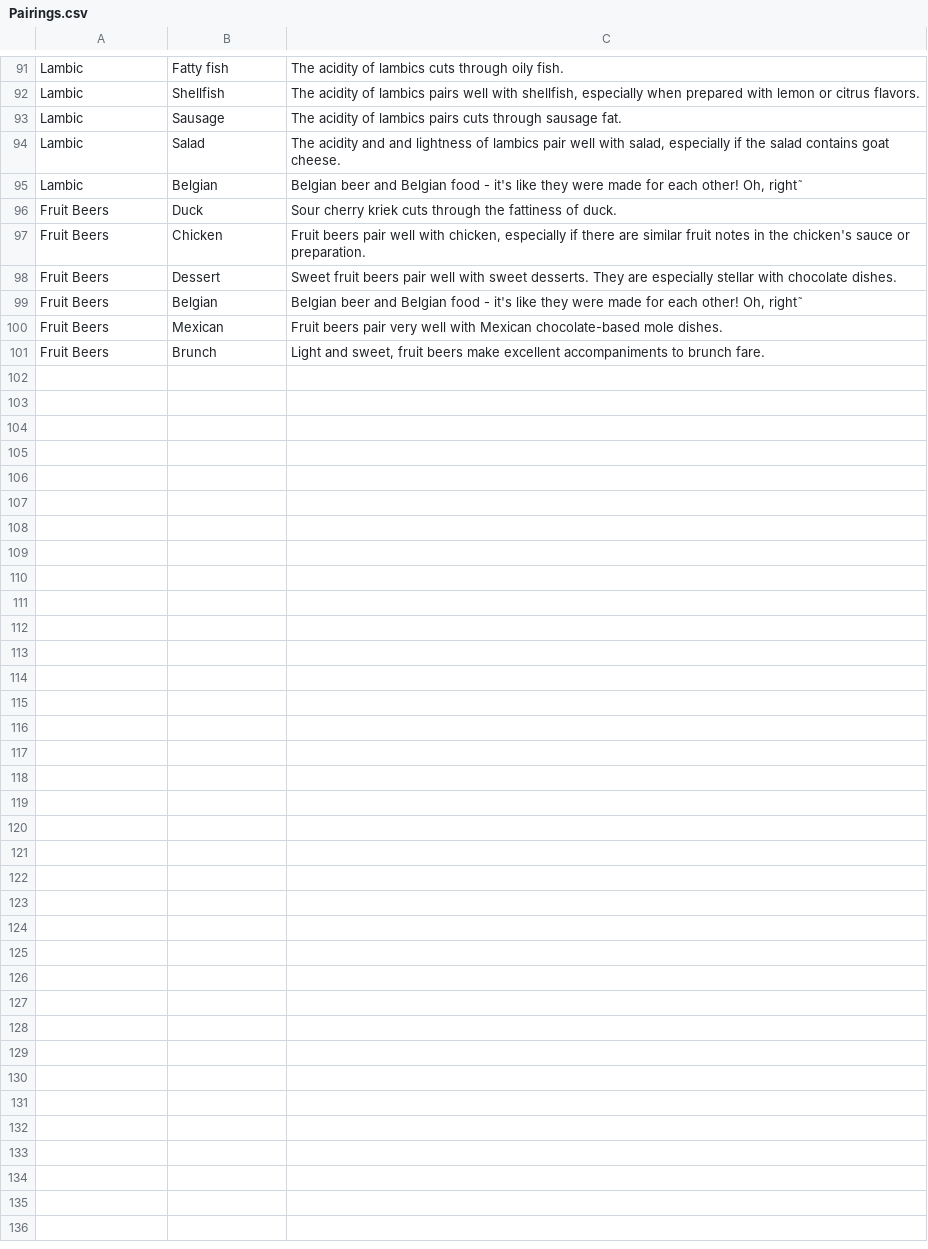
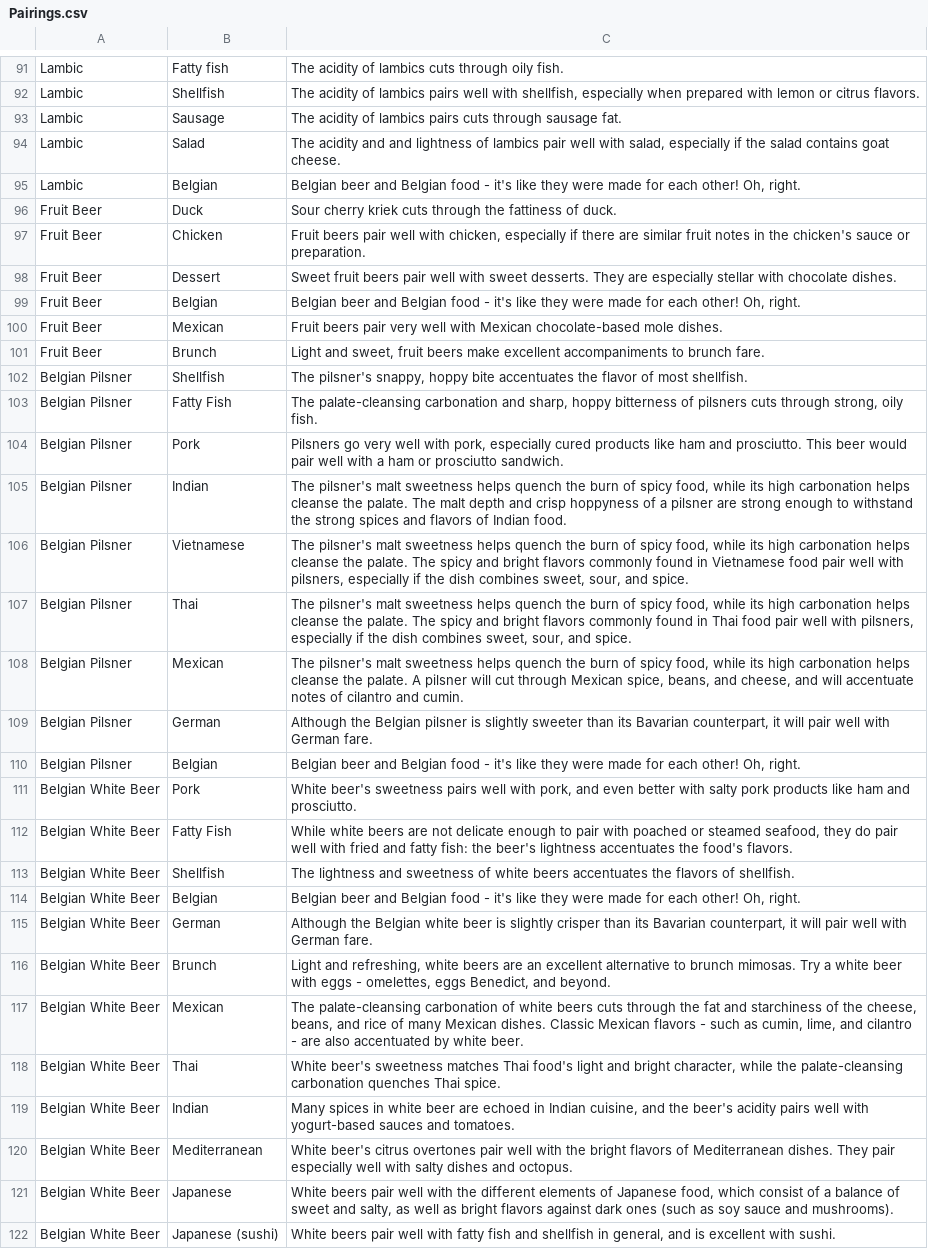
Before and after one commit to baconjockey/BYOBuddy, a CSV file: db/seeds/Pairings.csv, drawn as a sheet; only a part is shown, gaps mark what is left out; the diff covers the shown part only; the diff names each change by its address in the sheet, - before the commit and + after, or states it on an @@ line.

```diff
--- a/db/seeds/Pairings.csv
+++ b/db/seeds/Pairings.csv
-C95: …other! Oh, right˜
+C95: …other! Oh, right.
-A96:A101: Fruit Beers
+A96:A101: Fruit Beer
-C99: …other! Oh, right˜
+C99: …other! Oh, right.
+row 102: Belgian Pilsner | Shellfish | The pilsner's snappy, hoppy bite accentuates the flavor of most shellfish.
+row 103: Belgian Pilsner | Fatty Fish | The palate-cleansing carbonation and sharp, hoppy bitterness of pilsners cuts through strong, oily fish.
+row 104: Belgian Pilsner | Pork | Pilsners go very well with pork, especially cured products like ham and prosciutto. This beer would pair well with a ham or prosciutto sandwich.
+row 105: Belgian Pilsner | Indian | The pilsner's malt sweetness helps quench the burn of spicy food, while its high carbonation helps cleanse the palate. The malt depth and crisp hoppyness of a pilsner are strong enough to withstand the strong spices and flavors of Indian food.
+row 106: Belgian Pilsner | Vietnamese | The pilsner's malt sweetness helps quench the burn of spicy food, while its high carbonation helps cleanse the palate. The spicy and bright flavors commonly found in Vietnamese food pair well with pilsners, especially if the dish combines sweet, sour, and spice.
+row 107: Belgian Pilsner | Thai | The pilsner's malt sweetness helps quench the burn of spicy food, while its high carbonation helps cleanse the palate. The spicy and bright flavors commonly found in Thai food pair well with pilsners, especially if the dish combines sweet, sour, and spice.
+row 108: Belgian Pilsner | Mexican | The pilsner's malt sweetness helps quench the burn of spicy food, while its high carbonation helps cleanse the palate. A pilsner will cut through Mexican spice, beans, and cheese, and will accentuate notes of cilantro and cumin.
+row 109: Belgian Pilsner | German | Although the Belgian pilsner is slightly sweeter than its Bavarian counterpart, it will pair well with German fare.
+row 110: Belgian Pilsner | Belgian | Belgian beer and Belgian food - it's like they were made for each other! Oh, right.
+row 111: Belgian White Beer | Pork | White beer's sweetness pairs well with pork, and even better with salty pork products like ham and prosciutto.
+row 112: Belgian White Beer | Fatty Fish | While white beers are not delicate enough to pair with poached or steamed seafood, they do pair well with fried and fatty fish: the beer's lightness accentuates the food's flavors.
+row 113: Belgian White Beer | Shellfish | The lightness and sweetness of white beers accentuates the flavors of shellfish.
+row 114: Belgian White Beer | Belgian | Belgian beer and Belgian food - it's like they were made for each other! Oh, right.
+row 115: Belgian White Beer | German | Although the Belgian white beer is slightly crisper than its Bavarian counterpart, it will pair well with German fare.
+row 116: Belgian White Beer | Brunch | Light and refreshing, white beers are an excellent alternative to brunch mimosas. Try a white beer with eggs - omelettes, eggs Benedict, and beyond.
+row 117: Belgian White Beer | Mexican | The palate-cleansing carbonation of white beers cuts through the fat and starchiness of the cheese, beans, and rice of many Mexican dishes. Classic Mexican flavors - such as cumin, lime, and cilantro - are also accentuated by white beer.
+row 118: Belgian White Beer | Thai | White beer's sweetness matches Thai food's light and bright character, while the palate-cleansing carbonation quenches Thai spice.
+row 119: Belgian White Beer | Indian | Many spices in white beer are echoed in Indian cuisine, and the beer's acidity pairs well with yogurt-based sauces and tomatoes.
+row 120: Belgian White Beer | Mediterranean | White beer's citrus overtones pair well with the bright flavors of Mediterranean dishes. They pair especially well with salty dishes and octopus.
+row 121: Belgian White Beer | Japanese | White beers pair well with the different elements of Japanese food, which consist of a balance of sweet and salty, as well as bright flavors against dark ones (such as soy sauce and mushrooms).
+row 122: Belgian White Beer | Japanese (sushi) | White beers pair well with fatty fish and shellfish in general, and is excellent with sushi.
```
Also changed, not shown: 9 edited cells elsewhere in this file, db/seeds/BeerStyle.csv, 2 other files.
